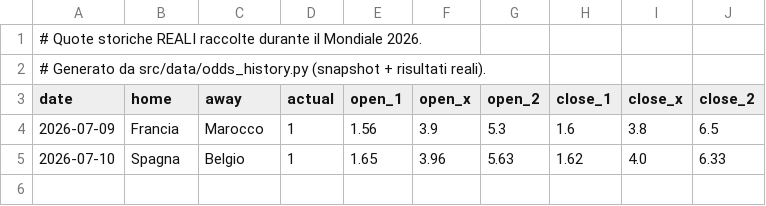
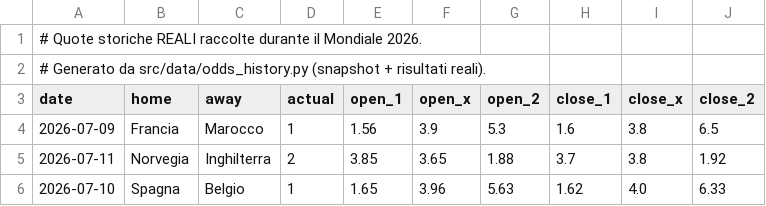
Before and after one commit to agapasqualino07-eng/Progetto-Word-Cup, a CSV file: data/history.csv, drawn as a sheet.

```diff
--- a/data/history.csv
+++ b/data/history.csv
@@ -4,2 +4,3 @@ date,home,away,actual,open_1,open_x,open_2,close_1,close_x,close_2
 2026-07-09,Francia,Marocco,1,1.56,3.9,5.3,1.6,3.8,6.5
+2026-07-11,Norvegia,Inghilterra,2,3.85,3.65,1.88,3.7,3.8,1.92
 2026-07-10,Spagna,Belgio,1,1.65,3.96,5.63,1.62,4.0,6.33
```
Also changed, not shown: data/odds_snapshots.csv.
